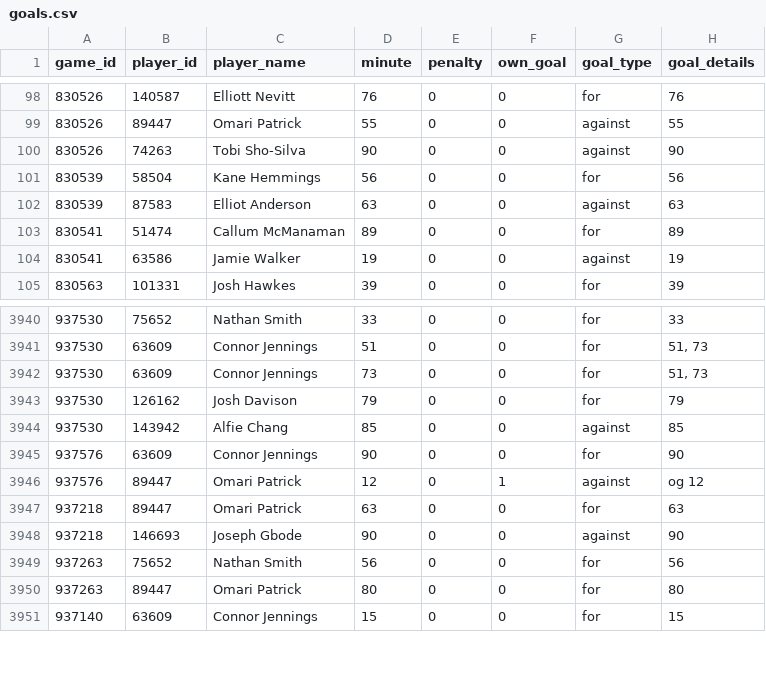
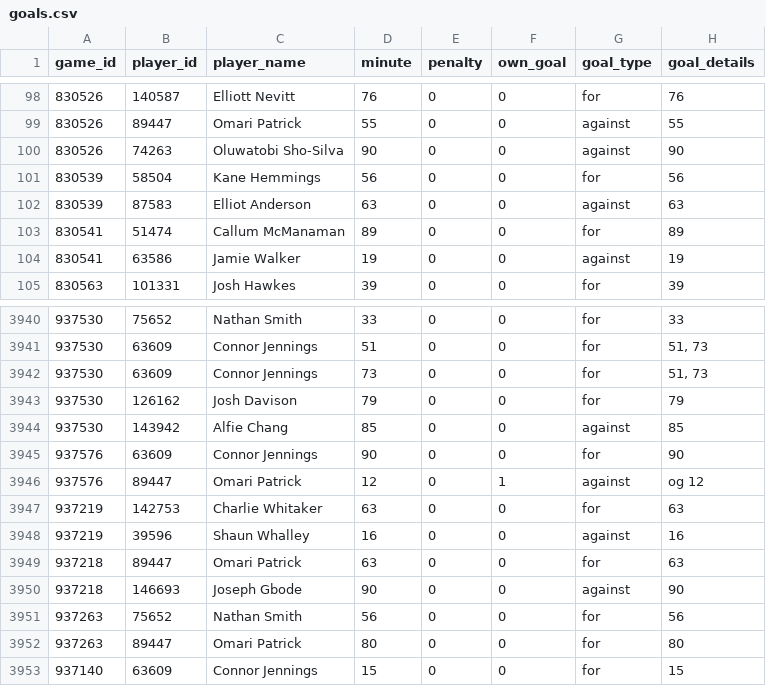
Before and after one commit to petebrown/scrape-goals, a CSV file: data/goals.csv, drawn as a sheet; only a part is shown, gaps mark what is left out.

```diff
--- a/data/goals.csv
+++ b/data/goals.csv
@@ -99,3 +99,3 @@ game_id,player_id,player_name,minute,penalty,own_goal,goal_type,goal_details
 830526,89447,Omari Patrick,55,0,0,against,55
-830526,74263,Tobi Sho-Silva,90,0,0,against,90
+830526,74263,Oluwatobi Sho-Silva,90,0,0,against,90
 830539,58504,Kane Hemmings,56,0,0,for,56
@@ -3946,2 +3946,4 @@ game_id,player_id,player_name,minute,penalty,own_goal,goal_type,goal_details
 937576,89447,Omari Patrick,12,0,1,against,og 12
+937219,142753,Charlie Whitaker,63,0,0,for,63
+937219,39596,Shaun Whalley,16,0,0,against,16
 937218,89447,Omari Patrick,63,0,0,for,63
```
